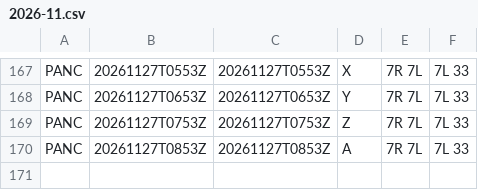
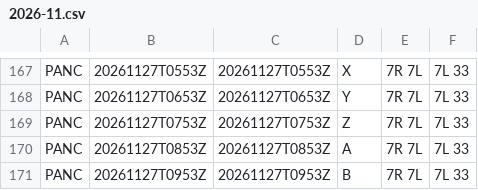
Before and after one commit to honghebincsg/pegasus-fid-gist, a CSV file: atis-history/PANC/2026-11.csv, drawn as a sheet; only a part is shown, gaps mark what is left out; the diff names each change by its address in the sheet, - before the commit and + after, or states it on an @@ line.

```diff
--- a/atis-history/PANC/2026-11.csv
+++ b/atis-history/PANC/2026-11.csv
+row 171: PANC | 20261127T0953Z | 20261127T0953Z | B | 7R 7L | 7L 33
```
Also changed, not shown: atis-history/EHAM/2026-11.csv, 1 other file.
